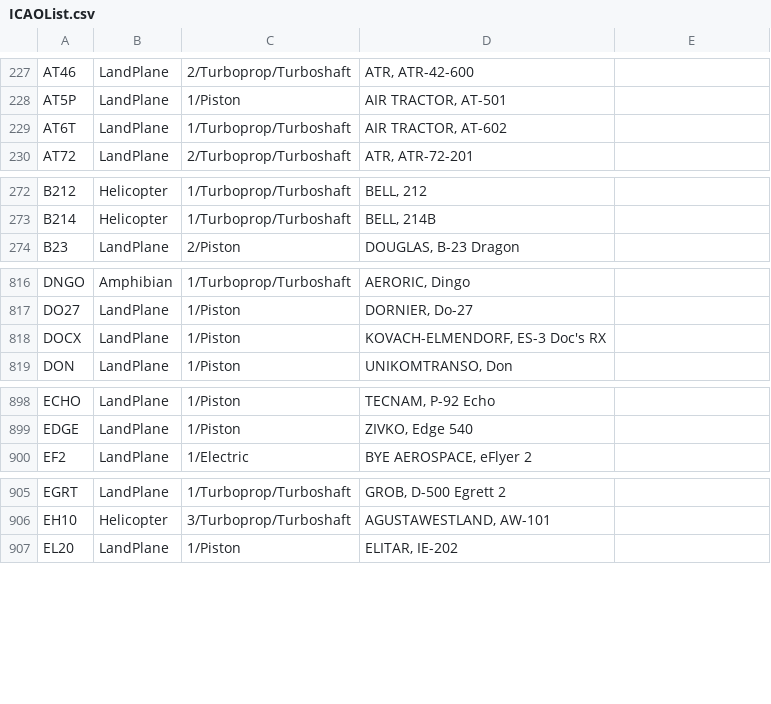
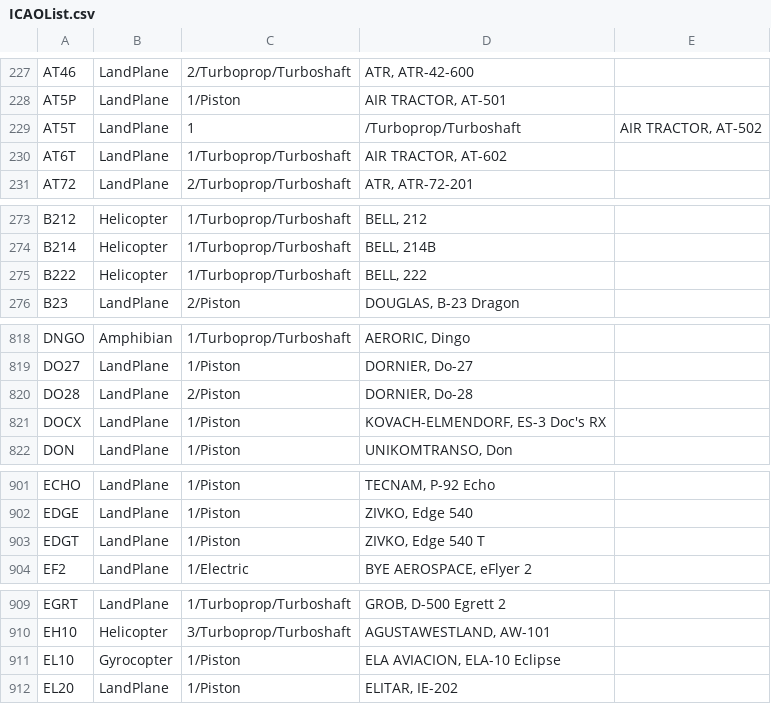
Before and after one commit to rikgale/ICAOList, a CSV file: ICAOList.csv, drawn as a sheet; only a part is shown, gaps mark what is left out; the diff covers the shown part only.

Commit message:
Multiple Additions

```diff
--- a/ICAOList.csv
+++ b/ICAOList.csv
@@ -228,2 +228,3 @@ AT46,LandPlane,2/Turboprop/Turboshaft,"ATR, ATR-42-600"
 AT5P,LandPlane,1/Piston,"AIR TRACTOR, AT-501"
+AT5T,LandPlane,1,/Turboprop/Turboshaft,"AIR TRACTOR, AT-502"
 AT6T,LandPlane,1/Turboprop/Turboshaft,"AIR TRACTOR, AT-602"
@@ -273,2 +274,3 @@ B212,Helicopter,1/Turboprop/Turboshaft,"BELL, 212"
 B214,Helicopter,1/Turboprop/Turboshaft,"BELL, 214B"
+B222,Helicopter,1/Turboprop/Turboshaft,"BELL, 222"
 B23,LandPlane,2/Piston,"DOUGLAS, B-23 Dragon"
@@ -817,2 +819,3 @@ DNGO,Amphibian,1/Turboprop/Turboshaft,"AERORIC, Dingo"
 DO27,LandPlane,1/Piston,"DORNIER, Do-27"
+DO28,LandPlane,2/Piston,"DORNIER, Do-28"
 DOCX,LandPlane,1/Piston,"KOVACH-ELMENDORF, ES-3 Doc's RX"
@@ -899,2 +902,3 @@ ECHO,LandPlane,1/Piston,"TECNAM, P-92 Echo"
 EDGE,LandPlane,1/Piston,"ZIVKO, Edge 540"
+EDGT,LandPlane,1/Piston,"ZIVKO, Edge 540 T"
 EF2,LandPlane,1/Electric,"BYE AEROSPACE, eFlyer 2"
@@ -906,2 +910,3 @@ EGRT,LandPlane,1/Turboprop/Turboshaft,"GROB, D-500 Egrett 2"
 EH10,Helicopter,3/Turboprop/Turboshaft,"AGUSTAWESTLAND, AW-101"
+EL10,Gyrocopter,1/Piston,"ELA AVIACION, ELA-10 Eclipse"
 EL20,LandPlane,1/Piston,"ELITAR, IE-202"
```
Also changed, not shown: 6 added rows elsewhere in this file.
